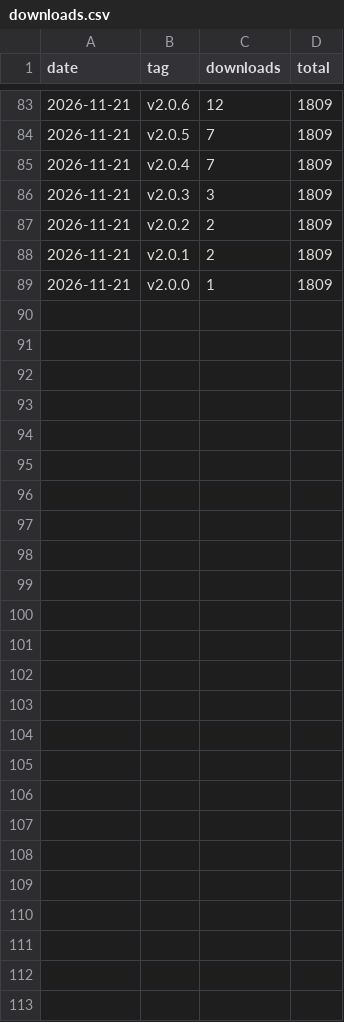
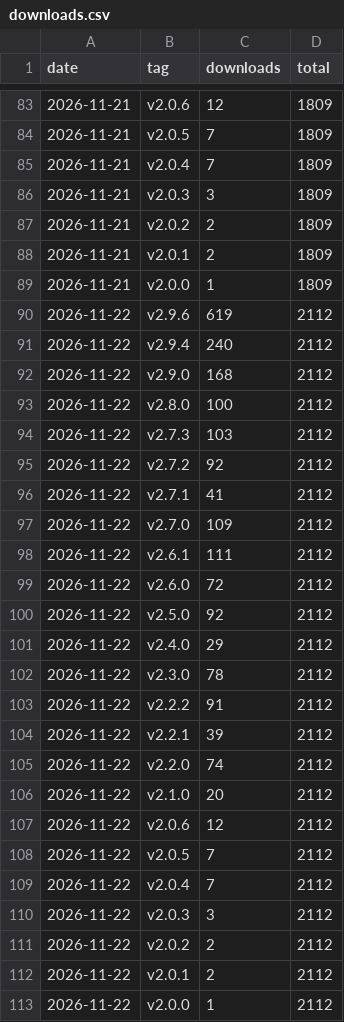
Before and after one commit to WikG1018/FreeSeekApp, a CSV file: docs/stats/downloads.csv, drawn as a sheet; only a part is shown, gaps mark what is left out; the diff names each change by its address in the sheet, - before the commit and + after, or states it on an @@ line.

```diff
--- a/docs/stats/downloads.csv
+++ b/docs/stats/downloads.csv
+row 90: 2026-11-22 | v2.9.6 | 619 | 2112
+row 91: 2026-11-22 | v2.9.4 | 240 | 2112
+row 92: 2026-11-22 | v2.9.0 | 168 | 2112
+row 93: 2026-11-22 | v2.8.0 | 100 | 2112
+row 94: 2026-11-22 | v2.7.3 | 103 | 2112
+row 95: 2026-11-22 | v2.7.2 | 92 | 2112
+row 96: 2026-11-22 | v2.7.1 | 41 | 2112
+row 97: 2026-11-22 | v2.7.0 | 109 | 2112
+row 98: 2026-11-22 | v2.6.1 | 111 | 2112
+row 99: 2026-11-22 | v2.6.0 | 72 | 2112
+row 100: 2026-11-22 | v2.5.0 | 92 | 2112
+row 101: 2026-11-22 | v2.4.0 | 29 | 2112
+row 102: 2026-11-22 | v2.3.0 | 78 | 2112
+row 103: 2026-11-22 | v2.2.2 | 91 | 2112
+row 104: 2026-11-22 | v2.2.1 | 39 | 2112
+row 105: 2026-11-22 | v2.2.0 | 74 | 2112
+row 106: 2026-11-22 | v2.1.0 | 20 | 2112
+row 107: 2026-11-22 | v2.0.6 | 12 | 2112
+row 108: 2026-11-22 | v2.0.5 | 7 | 2112
+row 109: 2026-11-22 | v2.0.4 | 7 | 2112
+row 110: 2026-11-22 | v2.0.3 | 3 | 2112
+row 111: 2026-11-22 | v2.0.2 | 2 | 2112
+row 112: 2026-11-22 | v2.0.1 | 2 | 2112
+row 113: 2026-11-22 | v2.0.0 | 1 | 2112
```
Also changed, not shown: 2 other files.
